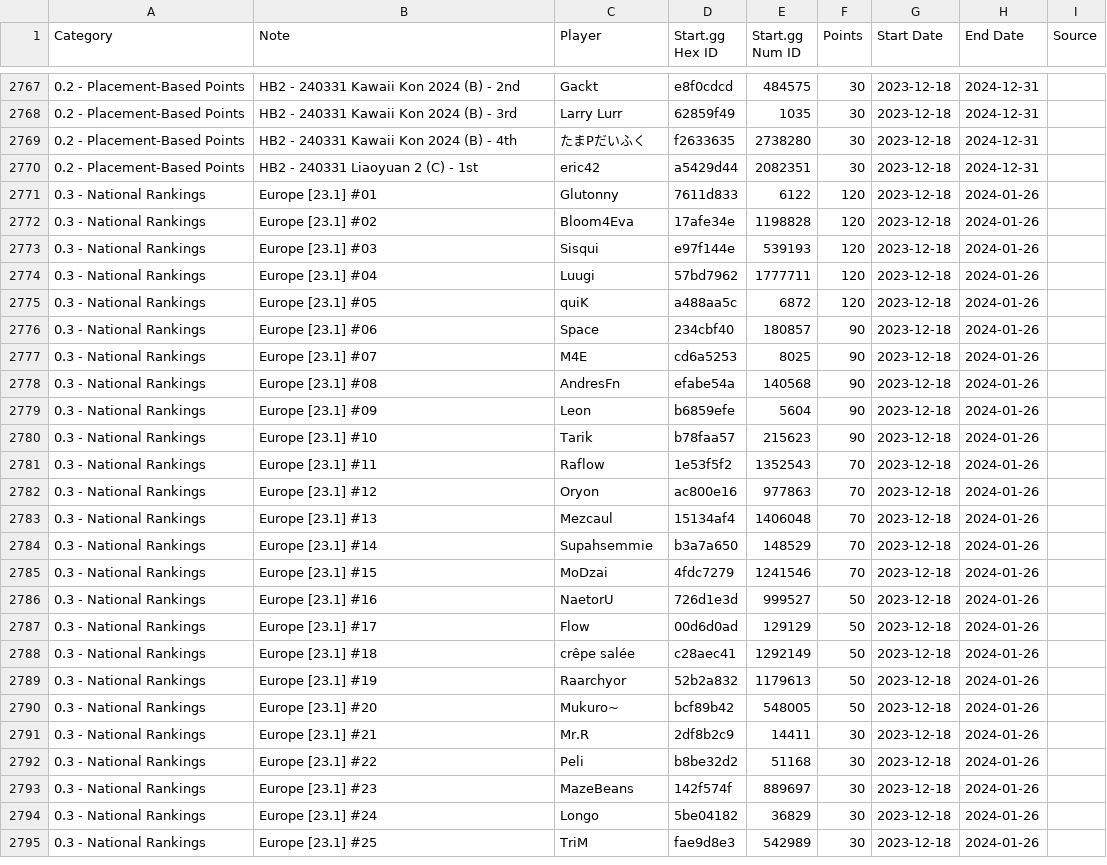
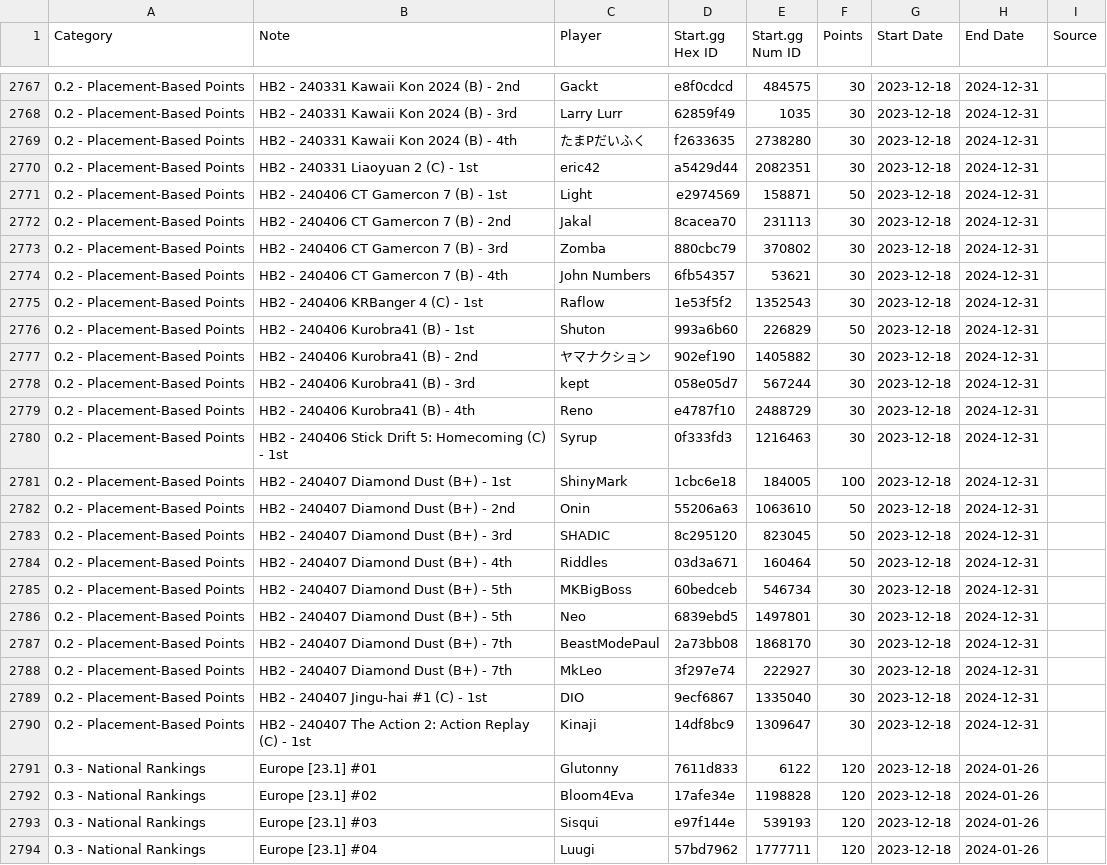
Before and after one commit to kenniky/ultrank-scoring, a CSV file: ultrank_players.csv, drawn as a sheet; only a part is shown, gaps mark what is left out; the shorter side is filled out with more unchanged rows; the diff covers the shown part only; the diff names each change by its address in the sheet, - before the commit and + after, or states it on an @@ line.

Commit message:
jonathan numbers

```diff
--- a/ultrank_players.csv
+++ b/ultrank_players.csv
+row 2771: 0.2 - Placement-Based Points | HB2 - 240406 CT Gamercon 7 (B) - 1st | Light | e2974569 | 158871 | 50 | 2023-12-18 | 2024-12-31
+row 2772: 0.2 - Placement-Based Points | HB2 - 240406 CT Gamercon 7 (B) - 2nd | Jakal | 8cacea70 | 231113 | 30 | 2023-12-18 | 2024-12-31
+row 2773: 0.2 - Placement-Based Points | HB2 - 240406 CT Gamercon 7 (B) - 3rd | Zomba | 880cbc79 | 370802 | 30 | 2023-12-18 | 2024-12-31
+row 2774: 0.2 - Placement-Based Points | HB2 - 240406 CT Gamercon 7 (B) - 4th | John Numbers | 6fb54357 | 53621 | 30 | 2023-12-18 | 2024-12-31
+row 2775: 0.2 - Placement-Based Points | HB2 - 240406 KRBanger 4 (C) - 1st | Raflow | 1e53f5f2 | 1352543 | 30 | 2023-12-18 | 2024-12-31
+row 2776: 0.2 - Placement-Based Points | HB2 - 240406 Kurobra41 (B) - 1st | Shuton | 993a6b60 | 226829 | 50 | 2023-12-18 | 2024-12-31
+row 2777: 0.2 - Placement-Based Points | HB2 - 240406 Kurobra41 (B) - 2nd | ヤマナクション | 902ef190 | 1405882 | 30 | 2023-12-18 | 2024-12-31
+row 2778: 0.2 - Placement-Based Points | HB2 - 240406 Kurobra41 (B) - 3rd | kept | 058e05d7 | 567244 | 30 | 2023-12-18 | 2024-12-31
+row 2779: 0.2 - Placement-Based Points | HB2 - 240406 Kurobra41 (B) - 4th | Reno | e4787f10 | 2488729 | 30 | 2023-12-18 | 2024-12-31
+row 2780: 0.2 - Placement-Based Points | HB2 - 240406 Stick Drift 5: Homecoming (C) - 1st | Syrup | 0f333fd3 | 1216463 | 30 | 2023-12-18 | 2024-12-31
+row 2781: 0.2 - Placement-Based Points | HB2 - 240407 Diamond Dust (B+) - 1st | ShinyMark | 1cbc6e18 | 184005 | 100 | 2023-12-18 | 2024-12-31
+row 2782: 0.2 - Placement-Based Points | HB2 - 240407 Diamond Dust (B+) - 2nd | Onin | 55206a63 | 1063610 | 50 | 2023-12-18 | 2024-12-31
+row 2783: 0.2 - Placement-Based Points | HB2 - 240407 Diamond Dust (B+) - 3rd | SHADIC | 8c295120 | 823045 | 50 | 2023-12-18 | 2024-12-31
+row 2784: 0.2 - Placement-Based Points | HB2 - 240407 Diamond Dust (B+) - 4th | Riddles | 03d3a671 | 160464 | 50 | 2023-12-18 | 2024-12-31
+row 2785: 0.2 - Placement-Based Points | HB2 - 240407 Diamond Dust (B+) - 5th | MKBigBoss | 60bedceb | 546734 | 30 | 2023-12-18 | 2024-12-31
+row 2786: 0.2 - Placement-Based Points | HB2 - 240407 Diamond Dust (B+) - 5th | Neo | 6839ebd5 | 1497801 | 30 | 2023-12-18 | 2024-12-31
+row 2787: 0.2 - Placement-Based Points | HB2 - 240407 Diamond Dust (B+) - 7th | BeastModePaul | 2a73bb08 | 1868170 | 30 | 2023-12-18 | 2024-12-31
+row 2788: 0.2 - Placement-Based Points | HB2 - 240407 Diamond Dust (B+) - 7th | MkLeo | 3f297e74 | 222927 | 30 | 2023-12-18 | 2024-12-31
+row 2789: 0.2 - Placement-Based Points | HB2 - 240407 Jingu-hai #1 (C) - 1st | DIO | 9ecf6867 | 1335040 | 30 | 2023-12-18 | 2024-12-31
+row 2790: 0.2 - Placement-Based Points | HB2 - 240407 The Action 2: Action Replay (C) - 1st | Kinaji | 14df8bc9 | 1309647 | 30 | 2023-12-18 | 2024-12-31
```
Also changed, not shown: 3 edited cells elsewhere in this file, ultrank_tags.csv.
